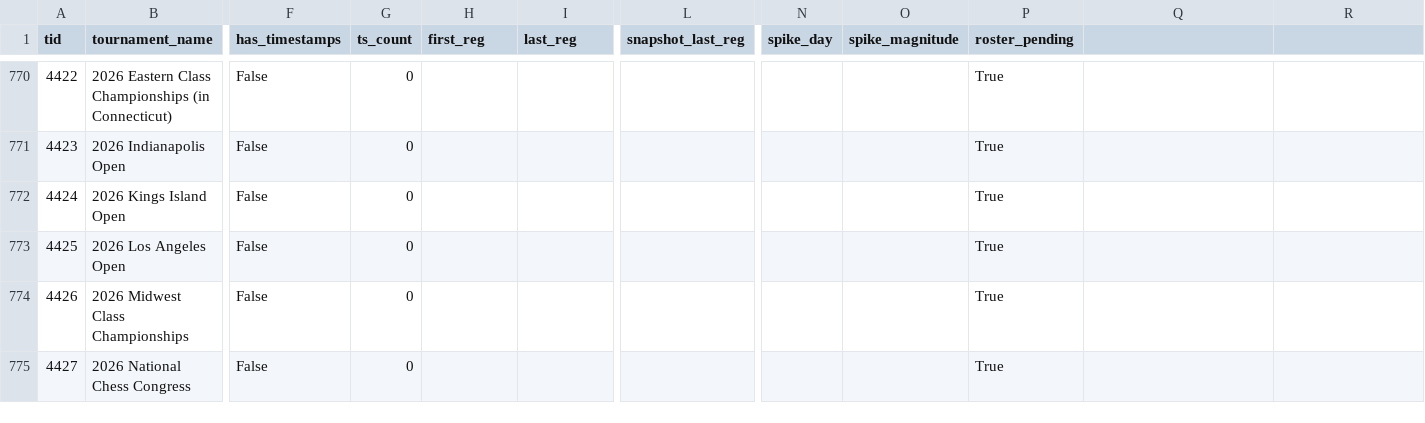
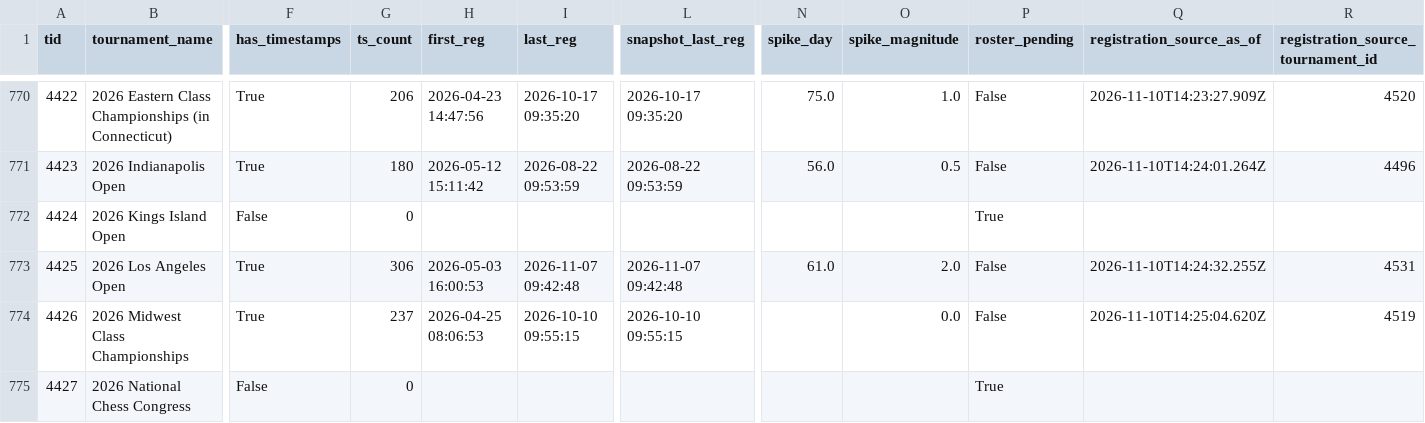
Before and after one commit to HaterAndrew/chess-prediction, a CSV file: output/tournament_summary.csv, drawn as a sheet; only a part is shown, gaps mark what is left out; the diff covers the shown part only; the diff names each change by its address in the sheet, - before the commit and + after, or states it on an @@ line.

Commit message:
Restore registration training and standings imports (#274)
Registration curves stopped growing after the last manual export. Add a bounded aggregate feed from the existing private session to the nightly pipeline, preserving historical curves and corpus identities. Import final captures only, so newer admin registrations cannot outrun live public chart counts.

Resolve standings folder ownership by family and year, including the two Eastern venue-name variants. Add 11 completed-event curves; leave numerical forecast rules and original ledger records unchanged. The Daily workflow publishes downstream site outputs after merge.

Validation: 1,113 Python tests, 237 Worker tests, typecheck, lint, checksums, registry, workflow audits, dependency/signature checks and both Worker dry runs pass. Native tests cover privacy/authentication, failure retention, hostile calendar redirects and the mixed schedule’s write budget. Production scheduled completion and CPU will be verified after deployment.

Closes #273.

```diff
--- a/output/tournament_summary.csv
+++ b/output/tournament_summary.csv
-Q1: (empty)
+Q1: registration_source_as_of
-R1: (empty)
+R1: registration_source_tournament_id
-F770:F771 (has_timestamps): False
+F770:F771 (has_timestamps): True
-G770 (ts_count): 0
+G770 (ts_count): 206
-H770 (first_reg): (empty)
+H770 (first_reg): 2026-04-23 14:47:56
-I770 (last_reg): (empty)
+I770 (last_reg): 2026-10-17 09:35:20
-L770 (snapshot_last_reg): (empty)
+L770 (snapshot_last_reg): 2026-10-17 09:35:20
-N770 (spike_day): (empty)
+N770 (spike_day): 75.0
-O770 (spike_magnitude): (empty)
+O770 (spike_magnitude): 1.0
-P770:P771 (roster_pending): True
+P770:P771 (roster_pending): False
-Q770 (registration_source_as_of): (empty)
+Q770 (registration_source_as_of): 2026-11-10T14:23:27.909Z
-R770: (empty)
+R770: 4520
-G771 (ts_count): 0
+G771 (ts_count): 180
-H771 (first_reg): (empty)
+H771 (first_reg): 2026-05-12 15:11:42
-I771 (last_reg): (empty)
+I771 (last_reg): 2026-08-22 09:53:59
-L771 (snapshot_last_reg): (empty)
+L771 (snapshot_last_reg): 2026-08-22 09:53:59
-N771 (spike_day): (empty)
+N771 (spike_day): 56.0
-O771 (spike_magnitude): (empty)
+O771 (spike_magnitude): 0.5
-Q771 (registration_source_as_of): (empty)
+Q771 (registration_source_as_of): 2026-11-10T14:24:01.264Z
-R771: (empty)
+R771: 4496
-F773:F774 (has_timestamps): False
+F773:F774 (has_timestamps): True
-G773 (ts_count): 0
+G773 (ts_count): 306
-H773 (first_reg): (empty)
+H773 (first_reg): 2026-05-03 16:00:53
-I773 (last_reg): (empty)
+I773 (last_reg): 2026-11-07 09:42:48
-L773 (snapshot_last_reg): (empty)
+L773 (snapshot_last_reg): 2026-11-07 09:42:48
-N773 (spike_day): (empty)
+N773 (spike_day): 61.0
-O773 (spike_magnitude): (empty)
+O773 (spike_magnitude): 2.0
-P773:P774 (roster_pending): True
+P773:P774 (roster_pending): False
-Q773 (registration_source_as_of): (empty)
+Q773 (registration_source_as_of): 2026-11-10T14:24:32.255Z
-R773: (empty)
+R773: 4531
-G774 (ts_count): 0
+G774 (ts_count): 237
-H774 (first_reg): (empty)
+H774 (first_reg): 2026-04-25 08:06:53
-I774 (last_reg): (empty)
+I774 (last_reg): 2026-10-10 09:55:15
-L774 (snapshot_last_reg): (empty)
+L774 (snapshot_last_reg): 2026-10-10 09:55:15
-O774 (spike_magnitude): (empty)
+O774 (spike_magnitude): 0.0
-Q774 (registration_source_as_of): (empty)
+Q774 (registration_source_as_of): 2026-11-10T14:25:04.620Z
-R774: (empty)
+R774: 4519
```
Also changed, not shown: 68 edited cells elsewhere in this file, 33 other files.
